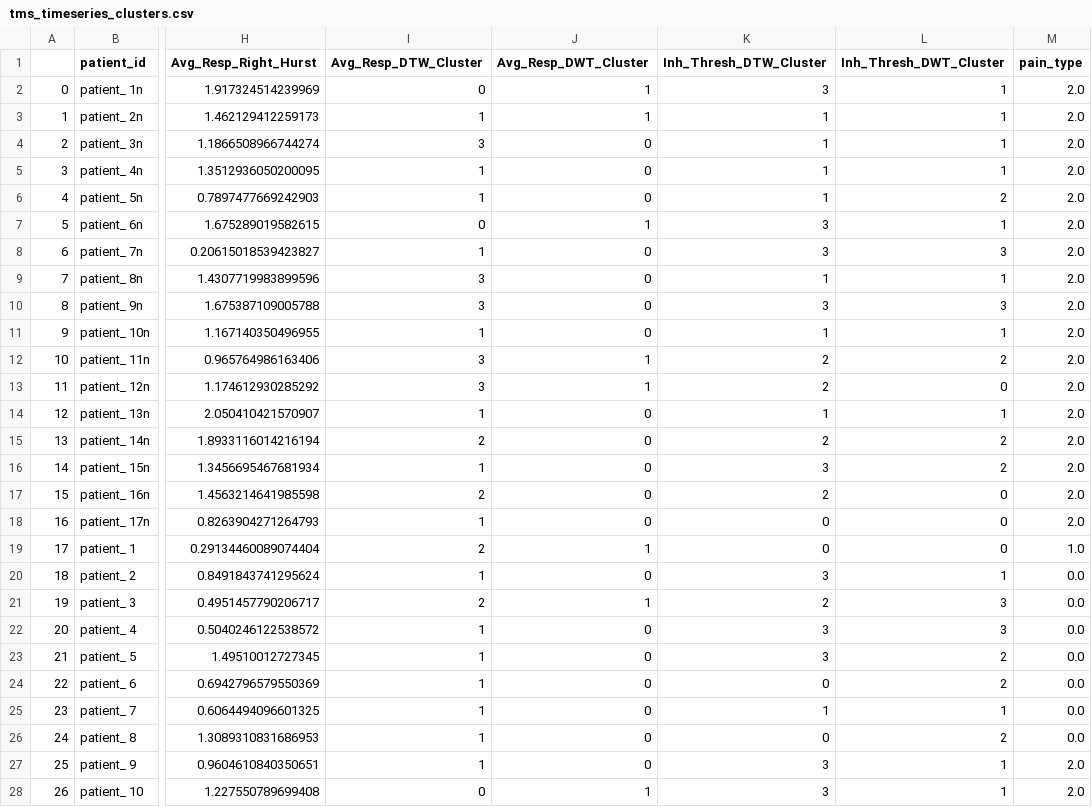
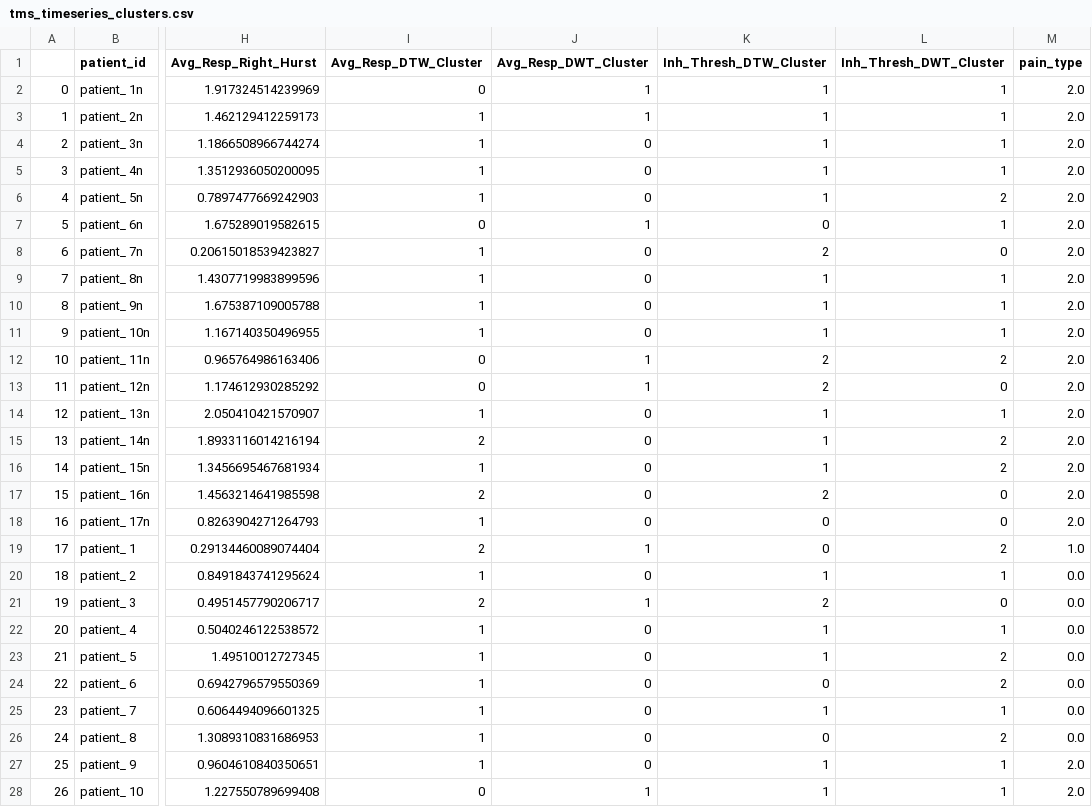
Before and after one commit to TAUforPython/TMS-pain-analysis, a CSV file: test_datasets/tms_timeseries_clusters.csv, drawn as a sheet; only a part is shown, gaps mark what is left out; the diff covers the shown part only; the diff names each change by its address in the sheet, - before the commit and + after, or states it on an @@ line.

Commit message:
Add files via upload

```diff
--- a/test_datasets/tms_timeseries_clusters.csv
+++ b/test_datasets/tms_timeseries_clusters.csv
-K2 (Inh_Thresh_DTW_Cluster): 3
+K2 (Inh_Thresh_DTW_Cluster): 1
-I4 (Avg_Resp_DTW_Cluster): 3
+I4 (Avg_Resp_DTW_Cluster): 1
-K7 (Inh_Thresh_DTW_Cluster): 3
+K7 (Inh_Thresh_DTW_Cluster): 0
-K8 (Inh_Thresh_DTW_Cluster): 3
+K8 (Inh_Thresh_DTW_Cluster): 2
-L8 (Inh_Thresh_DWT_Cluster): 3
+L8 (Inh_Thresh_DWT_Cluster): 0
-I9:I10 (Avg_Resp_DTW_Cluster): 3
+I9:I10 (Avg_Resp_DTW_Cluster): 1
-K10 (Inh_Thresh_DTW_Cluster): 3
+K10 (Inh_Thresh_DTW_Cluster): 1
-L10 (Inh_Thresh_DWT_Cluster): 3
+L10 (Inh_Thresh_DWT_Cluster): 1
-I12:I13 (Avg_Resp_DTW_Cluster): 3
+I12:I13 (Avg_Resp_DTW_Cluster): 0
-K15 (Inh_Thresh_DTW_Cluster): 2
+K15 (Inh_Thresh_DTW_Cluster): 1
-K16 (Inh_Thresh_DTW_Cluster): 3
+K16 (Inh_Thresh_DTW_Cluster): 1
-L19 (Inh_Thresh_DWT_Cluster): 0
+L19 (Inh_Thresh_DWT_Cluster): 2
-K20 (Inh_Thresh_DTW_Cluster): 3
+K20 (Inh_Thresh_DTW_Cluster): 1
-L21 (Inh_Thresh_DWT_Cluster): 3
+L21 (Inh_Thresh_DWT_Cluster): 0
-K22:K23 (Inh_Thresh_DTW_Cluster): 3
+K22:K23 (Inh_Thresh_DTW_Cluster): 1
-L22 (Inh_Thresh_DWT_Cluster): 3
+L22 (Inh_Thresh_DWT_Cluster): 1
-K27:K28 (Inh_Thresh_DTW_Cluster): 3
+K27:K28 (Inh_Thresh_DTW_Cluster): 1
```
Also changed, not shown: 26 edited cells elsewhere in this file.
